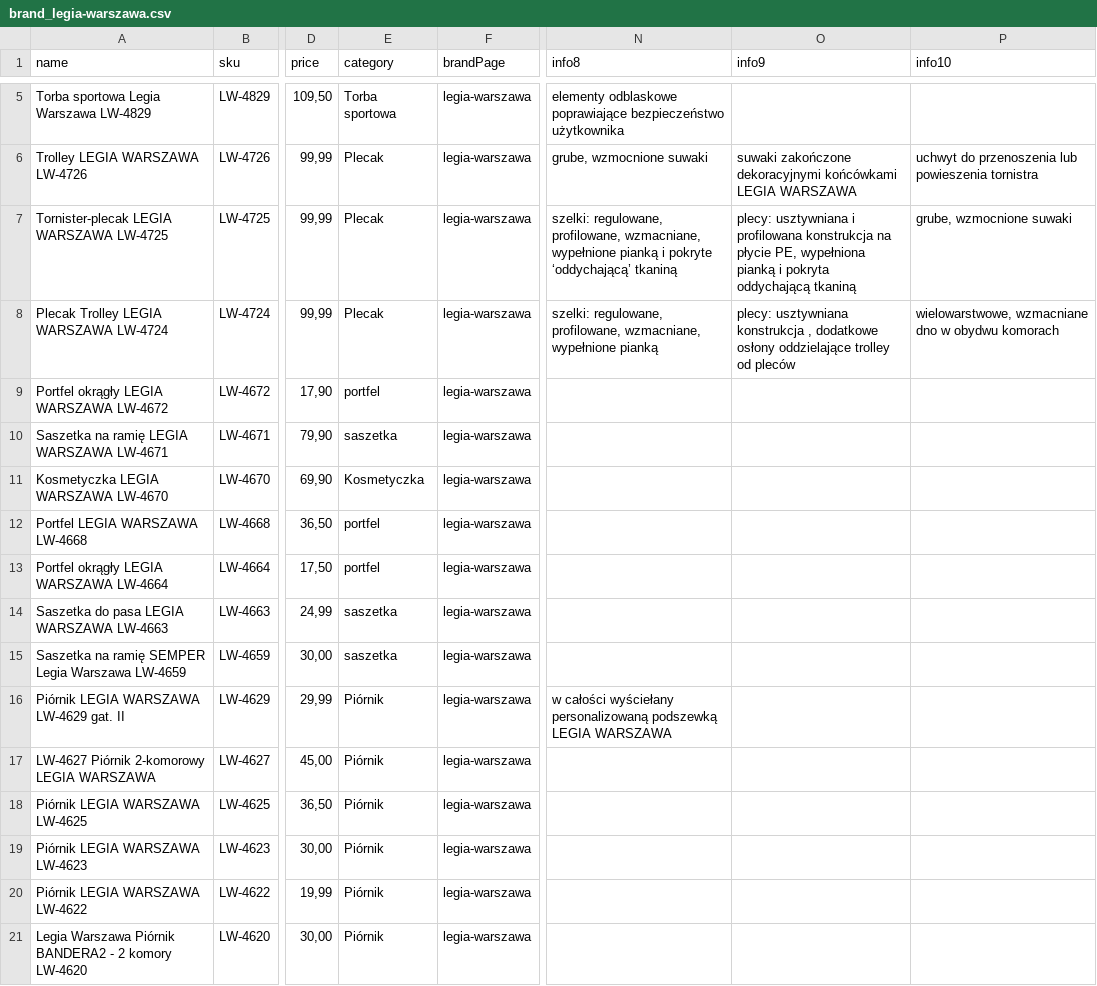
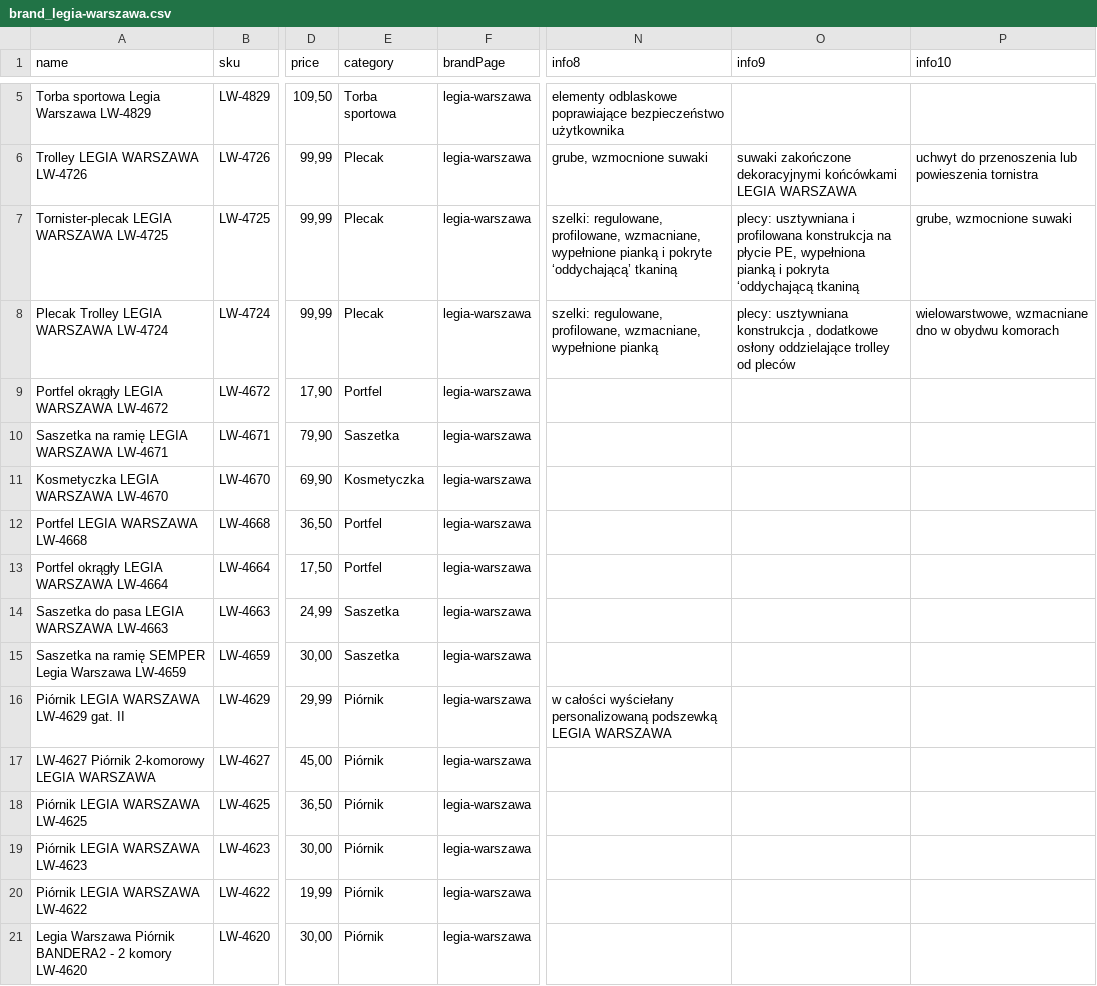
Before and after one commit to B2azil/WebPage-TryBSPOL, a CSV file: brand/brand_legia-warszawa.csv, drawn as a sheet; only a part is shown, gaps mark what is left out; the diff names each change by its address in the sheet, - before the commit and + after, or states it on an @@ line.

```diff
--- a/brand/brand_legia-warszawa.csv
+++ b/brand/brand_legia-warszawa.csv
-O7 (info9): …i pokryta oddychającą tkaniną
+O7 (info9): …i pokryta ‘oddychającą tkaniną
-E9 (category): portfel
+E9 (category): Portfel
-E10 (category): saszetka
+E10 (category): Saszetka
-E12:E13 (category): portfel
+E12:E13 (category): Portfel
-E14:E15 (category): saszetka
+E14:E15 (category): Saszetka
```
Also changed, not shown: brand/brand_lech-poznan.csv, brand/brand_pogon-szczecin.csv, 3 other files.
